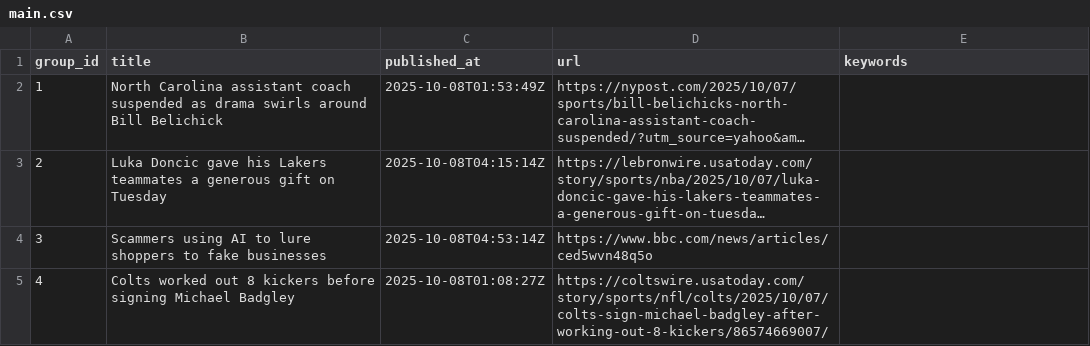
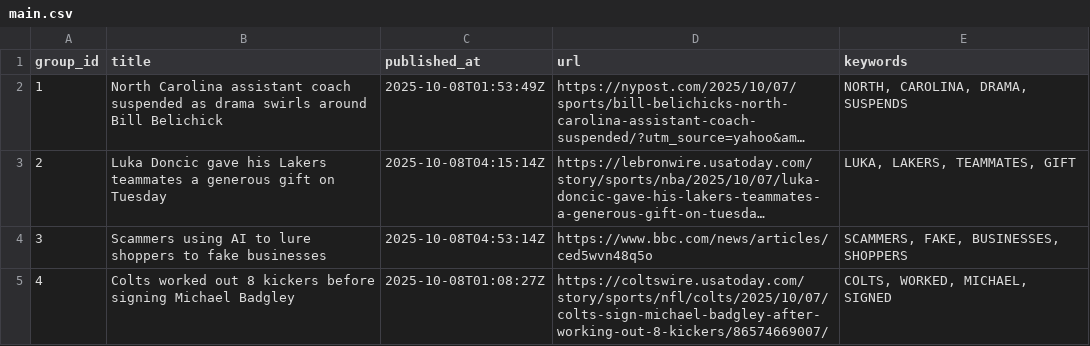
Before and after one commit to lileungws/whatsnews01, a CSV file: web/data/main.csv, drawn as a sheet; long unchanged cells end in …; the diff names each change by its address in the sheet, - before the commit and + after, or states it on an @@ line.

Commit message:
Update keywords main.csv

```diff
--- a/web/data/main.csv
+++ b/web/data/main.csv
-E2 (keywords): (empty)
+E2 (keywords): NORTH, CAROLINA, DRAMA, SUSPENDS
-E3 (keywords): (empty)
+E3 (keywords): LUKA, LAKERS, TEAMMATES, GIFT
-E4 (keywords): (empty)
+E4 (keywords): SCAMMERS, FAKE, BUSINESSES, SHOPPERS
-E5 (keywords): (empty)
+E5 (keywords): COLTS, WORKED, MICHAEL, SIGNED
```
Also changed, not shown: history/history.csv.
